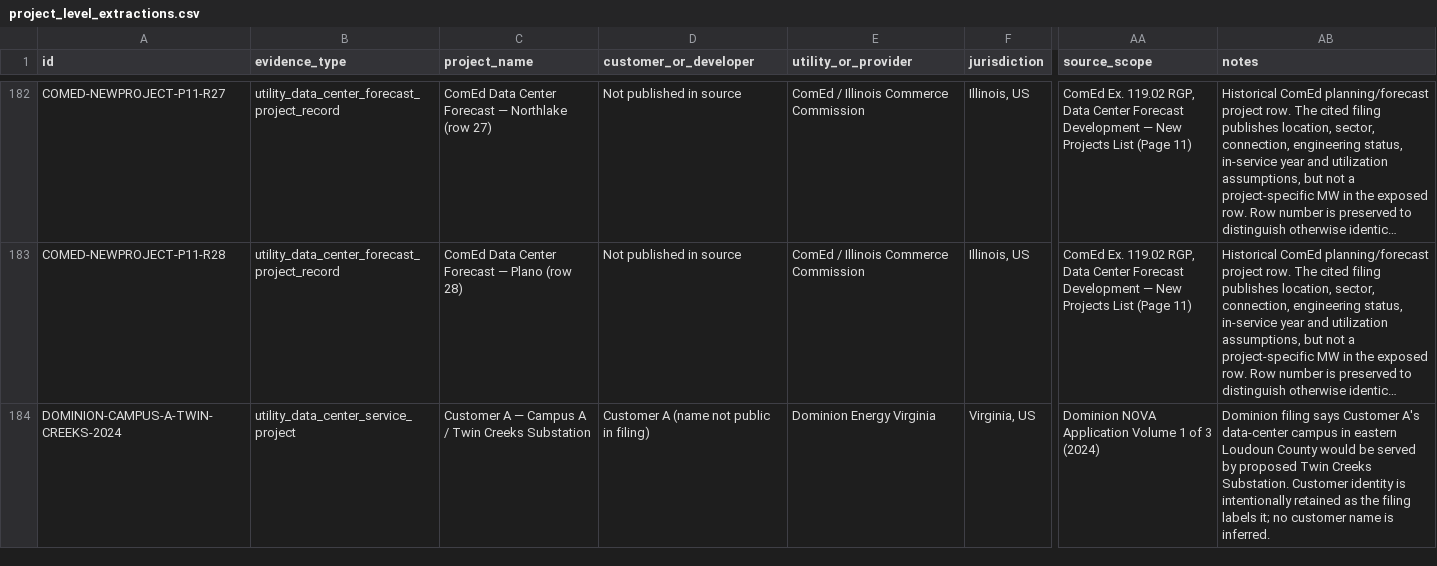
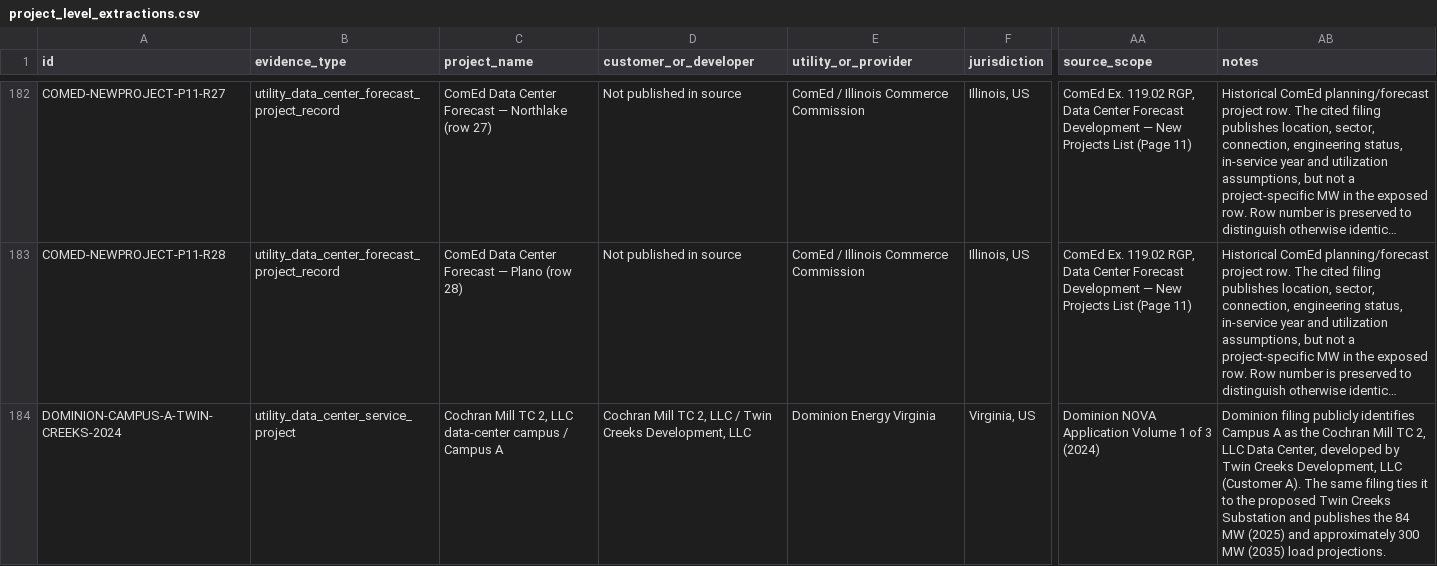
Before and after one commit to AnonRish/continental-load-registry, a CSV file: data/project_level_extractions.csv, drawn as a sheet; only a part is shown, gaps mark what is left out; long unchanged cells end in …; the diff covers the shown part only; the diff names each change by its address in the sheet, - before the commit and + after, or states it on an @@ line.

Commit message:
Sync resolved Dominion project identities

```diff
--- a/data/project_level_extractions.csv
+++ b/data/project_level_extractions.csv
-C184 (project_name): Customer A — Campus A / Twin Creeks Substation
+C184 (project_name): Cochran Mill TC 2, LLC data-center campus / Campus A
-D184 (customer_or_developer): Customer A (name not public in filing)
+D184 (customer_or_developer): Cochran Mill TC 2, LLC / Twin Creeks Development, LLC
-AB184 (notes): Dominion filing says Customer A's data-center campus in eastern Loudoun County would be served by proposed Twin Creeks Substation. Customer identity is intentionally retained as the filing labels it; no customer name is inferred.
+AB184 (notes): Dominion filing publicly identifies Campus A as the Cochran Mill TC 2, LLC Data Center, developed by Twin Creeks Development, LLC (Customer A). The same filing ties it to the proposed Twin Creeks Substation and publishes the 84 MW (2025) and approximately 300 MW (2035) load projections.
```
Also changed, not shown: 3 edited cells elsewhere in this file.
